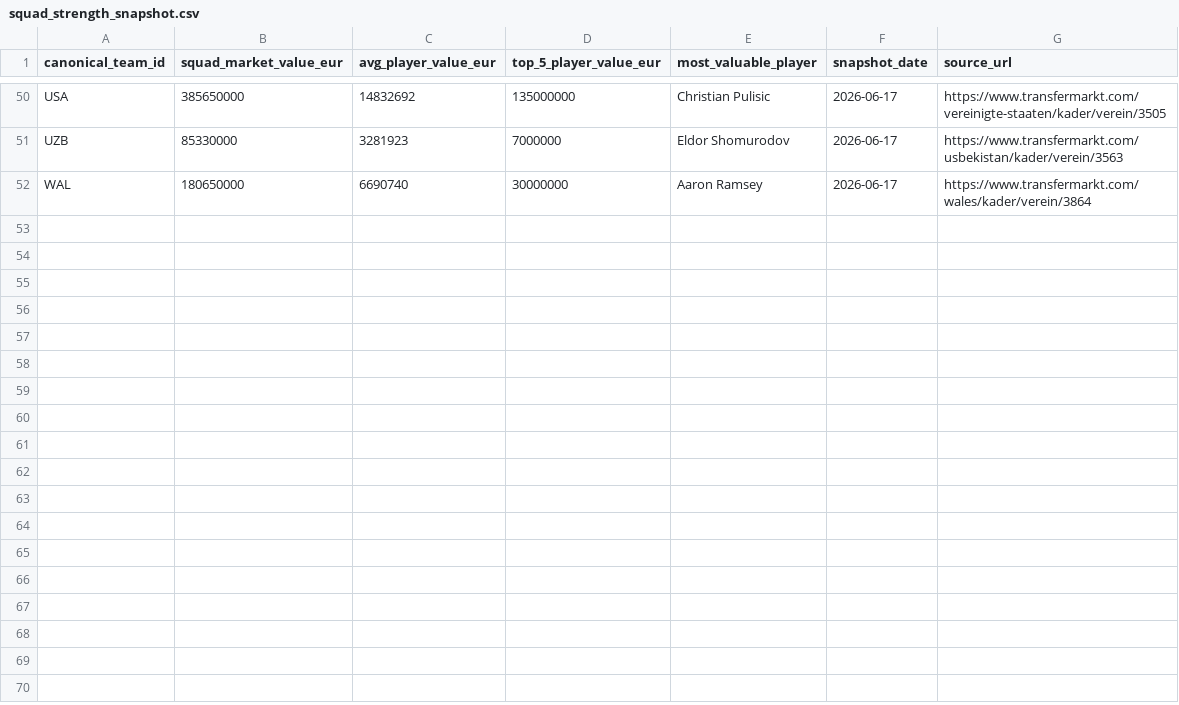
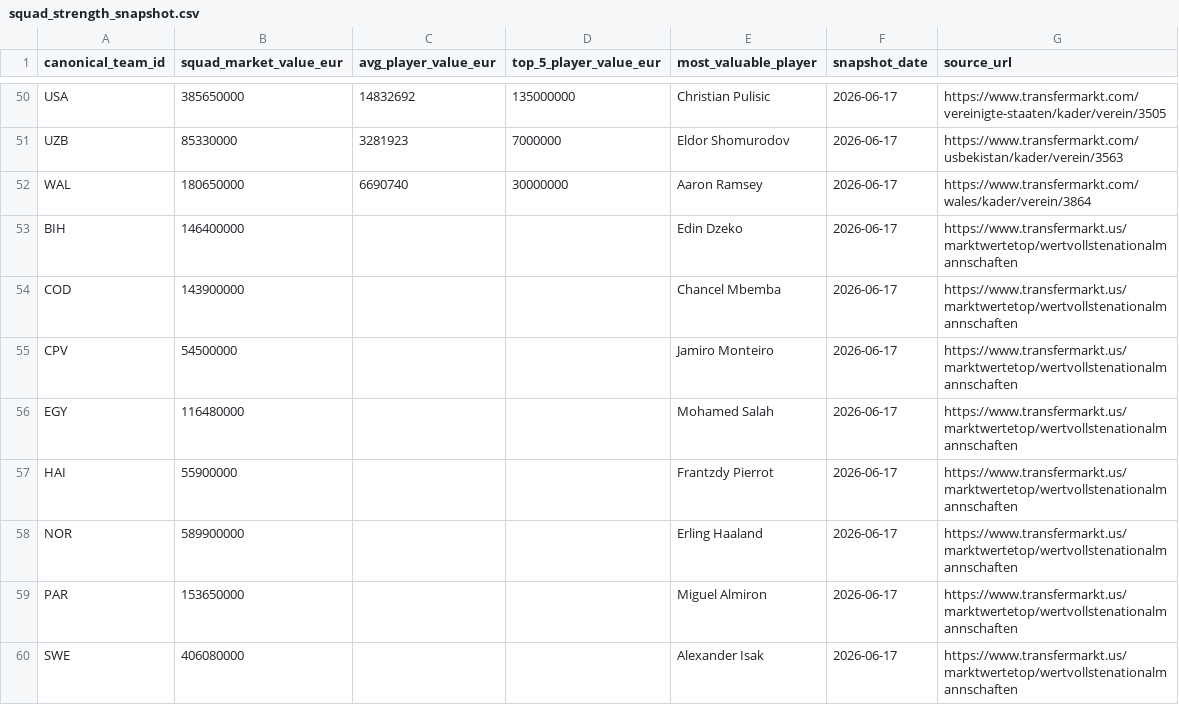
Before and after one commit to Tkcool28/WC, a CSV file: data/manual/squad_strength_snapshot.csv, drawn as a sheet; only a part is shown, gaps mark what is left out; the diff names each change by its address in the sheet, - before the commit and + after, or states it on an @@ line.

Commit message:
data(phase4c): complete missing WC team coverage (BIH,COD,CPV,EGY,HAI,NOR,PAR,SWE) + COL note

```diff
--- a/data/manual/squad_strength_snapshot.csv
+++ b/data/manual/squad_strength_snapshot.csv
+row 53: BIH | 146400000 |  |  | Edin Dzeko | 2026-06-17 | https://www.transfermarkt.us/marktwertetop/wertvollstenationalmannschaften
+row 54: COD | 143900000 |  |  | Chancel Mbemba | 2026-06-17 | https://www.transfermarkt.us/marktwertetop/wertvollstenationalmannschaften
+row 55: CPV | 54500000 |  |  | Jamiro Monteiro | 2026-06-17 | https://www.transfermarkt.us/marktwertetop/wertvollstenationalmannschaften
+row 56: EGY | 116480000 |  |  | Mohamed Salah | 2026-06-17 | https://www.transfermarkt.us/marktwertetop/wertvollstenationalmannschaften
+row 57: HAI | 55900000 |  |  | Frantzdy Pierrot | 2026-06-17 | https://www.transfermarkt.us/marktwertetop/wertvollstenationalmannschaften
+row 58: NOR | 589900000 |  |  | Erling Haaland | 2026-06-17 | https://www.transfermarkt.us/marktwertetop/wertvollstenationalmannschaften
+row 59: PAR | 153650000 |  |  | Miguel Almiron | 2026-06-17 | https://www.transfermarkt.us/marktwertetop/wertvollstenationalmannschaften
+row 60: SWE | 406080000 |  |  | Alexander Isak | 2026-06-17 | https://www.transfermarkt.us/marktwertetop/wertvollstenationalmannschaften
```
Also changed, not shown: data/manual/fifa_ranking_snapshot.csv, data/manual/team_context_notes.csv.
